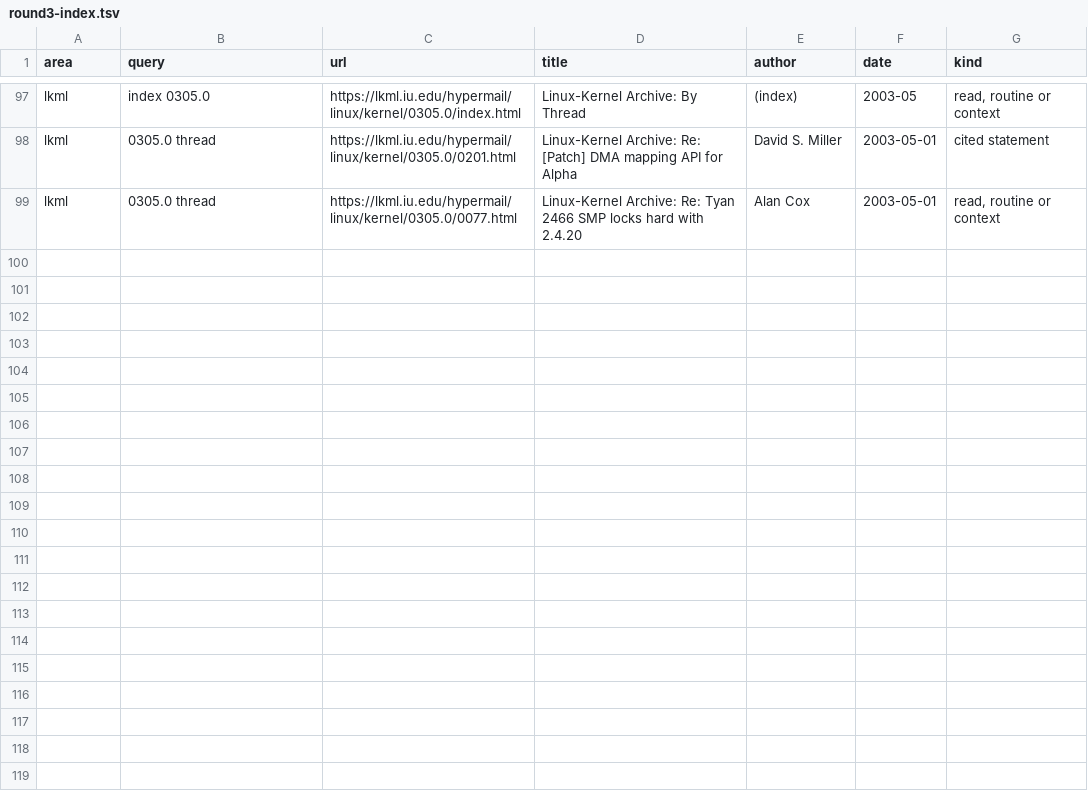
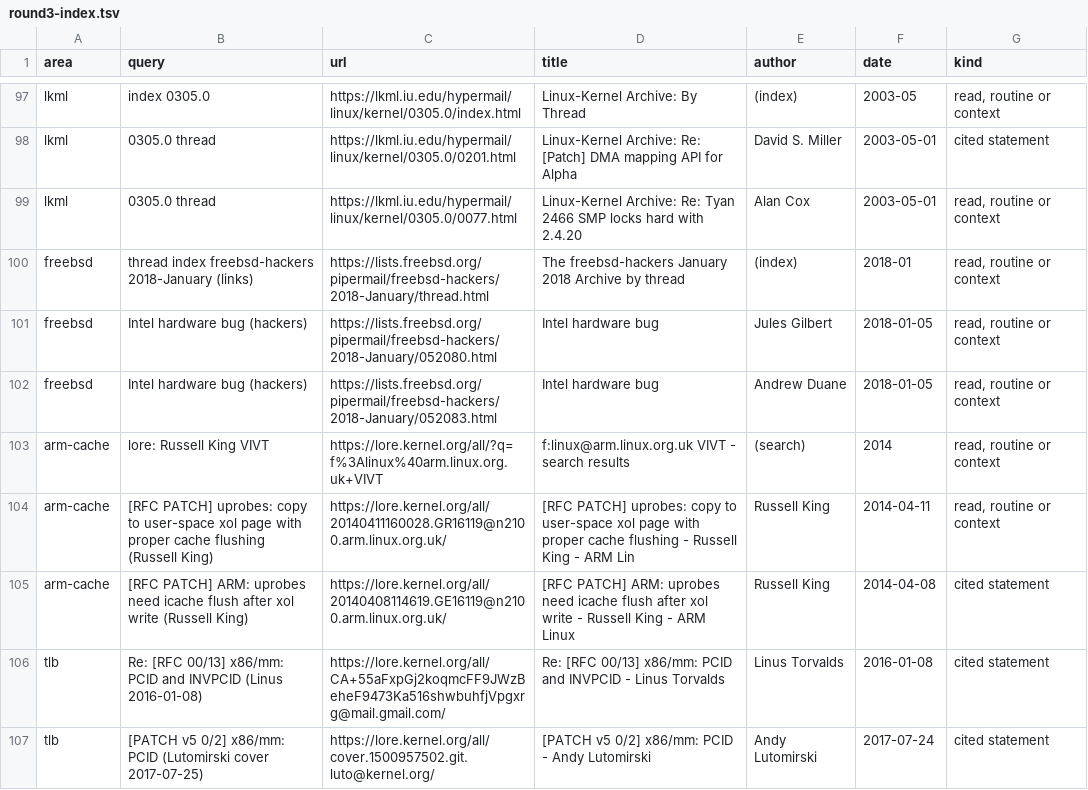
Before and after one commit to moebiusV/pdp64, a TSV file: docs/codegen-data/kernelpain/round3-index.tsv, drawn as a sheet; only a part is shown, gaps mark what is left out; the diff names each change by its address in the sheet, - before the commit and + after, or states it on an @@ line.

Commit message:
docs: kernel pain points round 3: PCID history, ARM VIVT instruction cache, final counts (105 pages), RESUME updated

```diff
--- a/docs/codegen-data/kernelpain/round3-index.tsv
+++ b/docs/codegen-data/kernelpain/round3-index.tsv
+row 100: freebsd | thread index freebsd-hackers 2018-January (links) | https://lists.freebsd.org/pipermail/freebsd-hackers/2018-January/thread.html | The freebsd-hackers January 2018 Archive by thread | (index) | 2018-01 | read, routine or context
+row 101: freebsd | Intel hardware bug (hackers) | https://lists.freebsd.org/pipermail/freebsd-hackers/2018-January/052080.html | Intel hardware bug | Jules Gilbert | 2018-01-05 | read, routine or context
+row 102: freebsd | Intel hardware bug (hackers) | https://lists.freebsd.org/pipermail/freebsd-hackers/2018-January/052083.html | Intel hardware bug | Andrew Duane | 2018-01-05 | read, routine or context
+row 103: arm-cache | lore: Russell King VIVT | https://lore.kernel.org/all/?q=f%3Alinux%40arm.linux.org.uk+VIVT | f:linux@arm.linux.org.uk VIVT - search results | (search) | 2014 | read, routine or context
+row 104: arm-cache | [RFC PATCH] uprobes: copy to user-space xol page with proper cache flushing (Russell King) | https://lore.kernel.org/all/20140411160028.GR16119@n2100.arm.linux.org.uk/ | [RFC PATCH] uprobes: copy to user-space xol page with proper cache flushing - Russell King - ARM Lin | Russell King | 2014-04-11 | read, routine or context
+row 105: arm-cache | [RFC PATCH] ARM: uprobes need icache flush after xol write (Russell King) | https://lore.kernel.org/all/20140408114619.GE16119@n2100.arm.linux.org.uk/ | [RFC PATCH] ARM: uprobes need icache flush after xol write - Russell King - ARM Linux | Russell King | 2014-04-08 | cited statement
+row 106: tlb | Re: [RFC 00/13] x86/mm: PCID and INVPCID (Linus 2016-01-08) | https://lore.kernel.org/all/CA+55aFxpGj2koqmcFF9JWzBeheF9473Ka516shwbuhfjVpgxrg@mail.gmail.com/ | Re: [RFC 00/13] x86/mm: PCID and INVPCID - Linus Torvalds | Linus Torvalds | 2016-01-08 | cited statement
+row 107: tlb | [PATCH v5 0/2] x86/mm: PCID (Lutomirski cover 2017-07-25) | https://lore.kernel.org/all/cover.1500957502.git.luto@kernel.org/ | [PATCH v5 0/2] x86/mm: PCID - Andy Lutomirski | Andy Lutomirski | 2017-07-24 | cited statement
```
Also changed, not shown: 2 other files.
